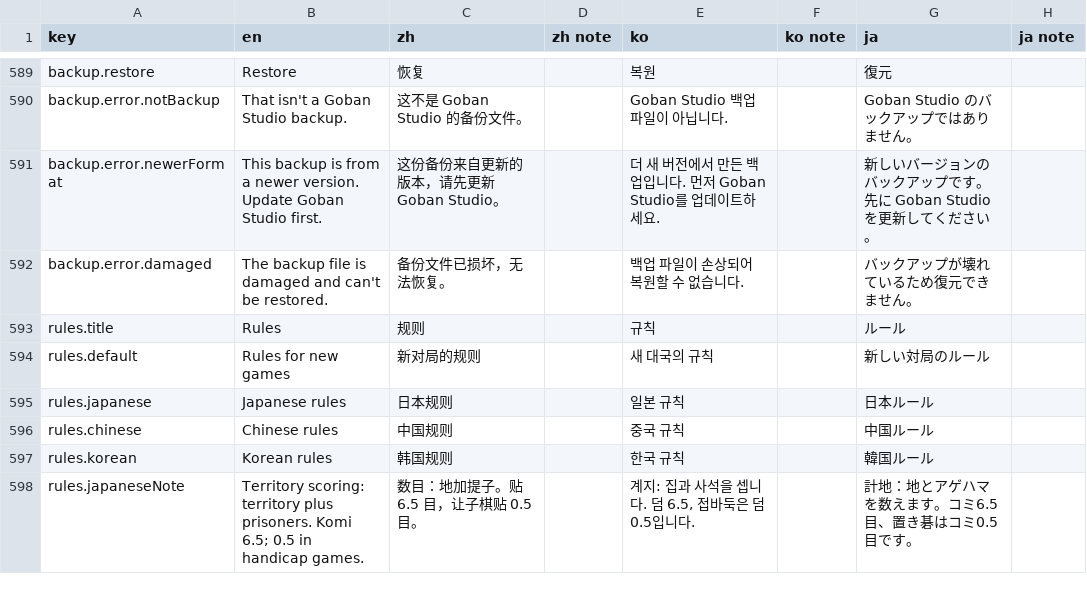
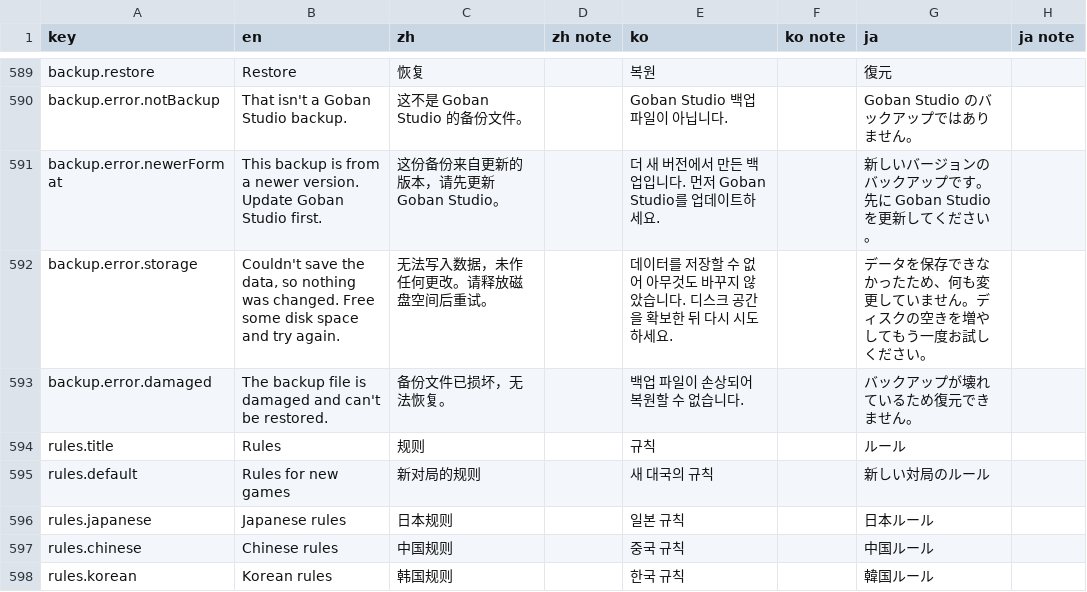
Before and after one commit to hxddh/goban-studio, a CSV file: docs/l10n/strings.csv, drawn as a sheet; only a part is shown, gaps mark what is left out; the shorter side is filled out with more unchanged rows.

```diff
--- a/docs/l10n/strings.csv
+++ b/docs/l10n/strings.csv
@@ -591,2 +591,3 @@
 "backup.error.newerFormat","This backup is from a newer version. Update Goban Studio first.","这份备份来自更新的版本，请先更新 Goban Studio。","","더 새 버전에서 만든 백업입니다. 먼저 Goban Studio를 업데이트하세요.","","新しいバージョンのバックアップです。先に Goban Studio を更新してください。",""
+"backup.error.storage","Couldn't save the data, so nothing was changed. Free some disk space and try again.","无法写入数据，未作任何更改。请释放磁盘空间后重试。","","데이터를 저장할 수 없어 아무것도 바꾸지 않았습니다. 디스크 공간을 확보한 뒤 다시 시도하세요.","","データを保存できなかったため、何も変更していません。ディスクの空きを増やしてもう一度お試しください。",""
 "backup.error.damaged","The backup file is damaged and can't be restored.","备份文件已损坏，无法恢复。","","백업 파일이 손상되어 복원할 수 없습니다.","","バックアップが壊れているため復元できません。",""
```
Also changed, not shown: 6 other files.
